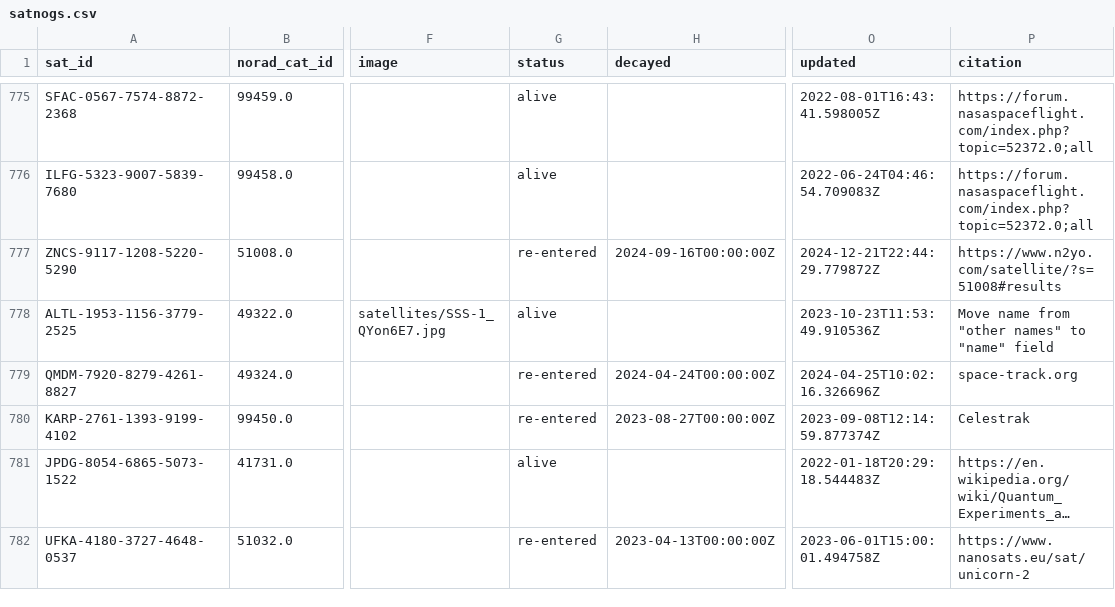
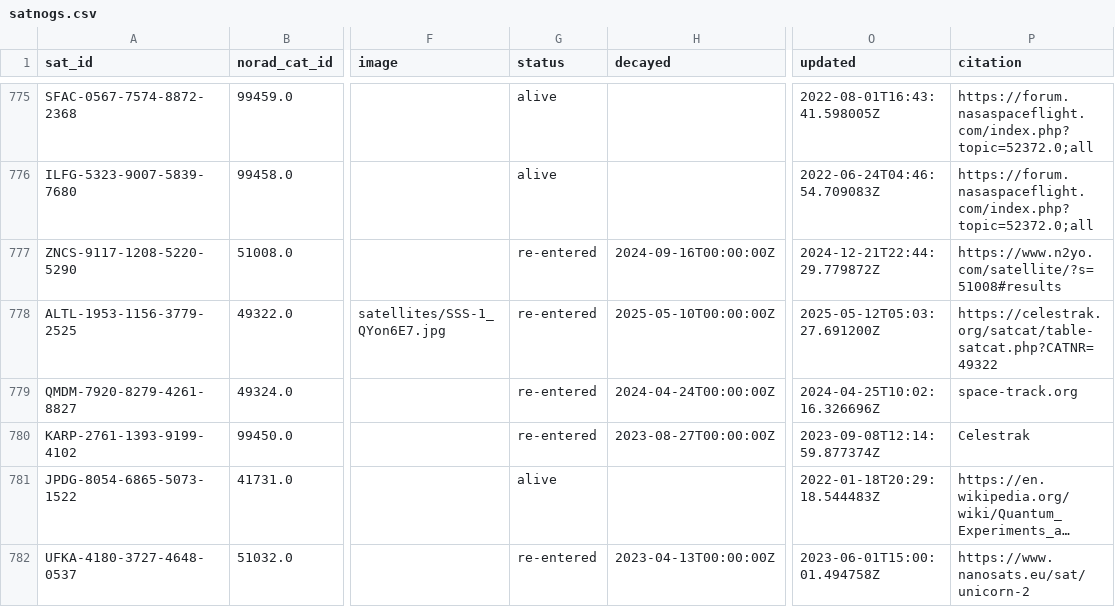
Before and after one commit to hyundotio/amateur-satellite-database, a CSV file: data/satnogs.csv, drawn as a sheet; only a part is shown, gaps mark what is left out; long unchanged cells end in …; the diff names each change by its address in the sheet, - before the commit and + after, or states it on an @@ line.

```diff
--- a/data/satnogs.csv
+++ b/data/satnogs.csv
-G778 (status): alive
+G778 (status): re-entered
-H778 (decayed): (empty)
+H778 (decayed): 2025-05-10T00:00:00Z
-O778 (updated): 2023-10-23T11:53:49.910536Z
+O778 (updated): 2025-05-12T05:03:27.691200Z
-P778 (citation): Move name from "other names" to "name" field
+P778 (citation): https://celestrak.org/satcat/table-satcat.php?CATNR=49322
```
Also changed, not shown: 1 other file.
